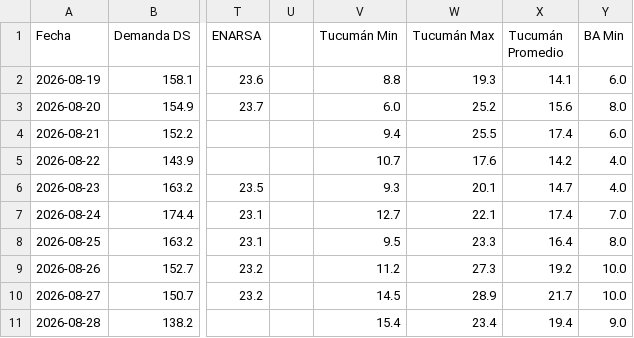
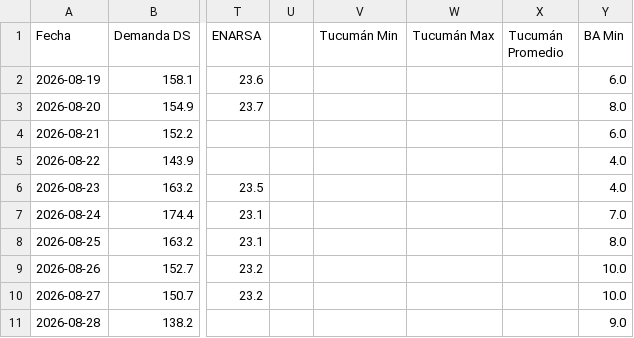
Before and after one commit to mpodeley/estado-red-gas, a CSV file: public/data/carga_datos.csv, drawn as a sheet; only a part is shown, gaps mark what is left out; the diff covers the shown part only; the diff names each change by its address in the sheet, - before the commit and + after, or states it on an @@ line.

```diff
--- a/public/data/carga_datos.csv
+++ b/public/data/carga_datos.csv
-V2 (Tucumán Min): 8.8
+V2 (Tucumán Min): (empty)
-W2 (Tucumán Max): 19.3
+W2 (Tucumán Max): (empty)
-X2 (Tucumán Promedio): 14.1
+X2 (Tucumán Promedio): (empty)
-V3 (Tucumán Min): 6.0
+V3 (Tucumán Min): (empty)
-W3 (Tucumán Max): 25.2
+W3 (Tucumán Max): (empty)
-X3 (Tucumán Promedio): 15.6
+X3 (Tucumán Promedio): (empty)
-V4 (Tucumán Min): 9.4
+V4 (Tucumán Min): (empty)
-W4 (Tucumán Max): 25.5
+W4 (Tucumán Max): (empty)
-X4 (Tucumán Promedio): 17.4
+X4 (Tucumán Promedio): (empty)
-V5 (Tucumán Min): 10.7
+V5 (Tucumán Min): (empty)
-W5 (Tucumán Max): 17.6
+W5 (Tucumán Max): (empty)
-X5 (Tucumán Promedio): 14.2
+X5 (Tucumán Promedio): (empty)
-V6 (Tucumán Min): 9.3
+V6 (Tucumán Min): (empty)
-W6 (Tucumán Max): 20.1
+W6 (Tucumán Max): (empty)
-X6 (Tucumán Promedio): 14.7
+X6 (Tucumán Promedio): (empty)
-V7 (Tucumán Min): 12.7
+V7 (Tucumán Min): (empty)
-W7 (Tucumán Max): 22.1
+W7 (Tucumán Max): (empty)
-X7 (Tucumán Promedio): 17.4
+X7 (Tucumán Promedio): (empty)
-V8 (Tucumán Min): 9.5
+V8 (Tucumán Min): (empty)
-W8 (Tucumán Max): 23.3
+W8 (Tucumán Max): (empty)
-X8 (Tucumán Promedio): 16.4
+X8 (Tucumán Promedio): (empty)
-V9 (Tucumán Min): 11.2
+V9 (Tucumán Min): (empty)
-W9 (Tucumán Max): 27.3
+W9 (Tucumán Max): (empty)
-X9 (Tucumán Promedio): 19.2
+X9 (Tucumán Promedio): (empty)
-V10 (Tucumán Min): 14.5
+V10 (Tucumán Min): (empty)
-W10 (Tucumán Max): 28.9
+W10 (Tucumán Max): (empty)
-X10 (Tucumán Promedio): 21.7
+X10 (Tucumán Promedio): (empty)
-V11 (Tucumán Min): 15.4
+V11 (Tucumán Min): (empty)
-W11 (Tucumán Max): 23.4
+W11 (Tucumán Max): (empty)
-X11 (Tucumán Promedio): 19.4
+X11 (Tucumán Promedio): (empty)
```
Also changed, not shown: 155 edited cells elsewhere in this file, public/data/daily.csv, public/data/enargas.csv, 35 other files.
